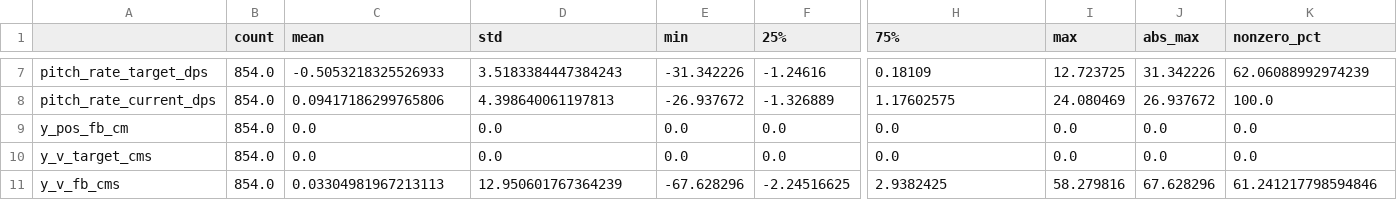
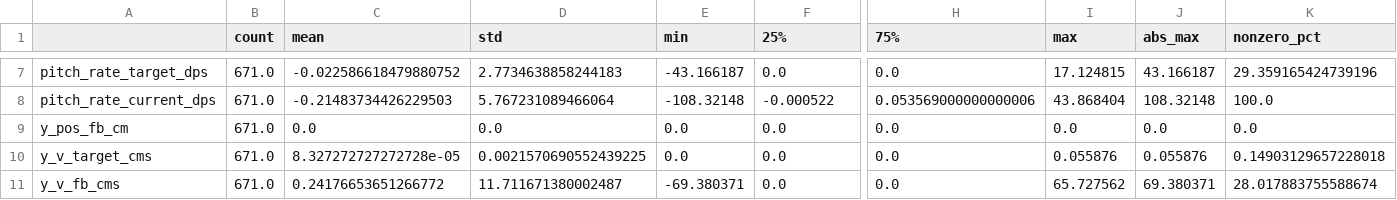
Before and after one commit to kross903/Seekfree_CYT4BB_Opensource_Library, a CSV file: FP_processed/FP_summary.csv, drawn as a sheet; only a part is shown, gaps mark what is left out; the diff covers the shown part only; the diff names each change by its address in the sheet, - before the commit and + after, or states it on an @@ line.

```diff
--- a/FP_processed/FP_summary.csv
+++ b/FP_processed/FP_summary.csv
-B7:B11 (count): 854.0
+B7:B11 (count): 671.0
-C7 (mean): -0.5053218325526933
+C7 (mean): -0.022586618479880752
-D7 (std): 3.5183384447384243
+D7 (std): 2.7734638858244183
-E7 (min): -31.342226
+E7 (min): -43.166187
-F7 (25%): -1.24616
+F7 (25%): 0.0
-H7 (75%): 0.18109
+H7 (75%): 0.0
-I7 (max): 12.723725
+I7 (max): 17.124815
-J7 (abs_max): 31.342226
+J7 (abs_max): 43.166187
-K7 (nonzero_pct): 62.06088992974239
+K7 (nonzero_pct): 29.359165424739196
-C8 (mean): 0.09417186299765806
+C8 (mean): -0.21483734426229503
-D8 (std): 4.398640061197813
+D8 (std): 5.767231089466064
-E8 (min): -26.937672
+E8 (min): -108.32148
-F8 (25%): -1.326889
+F8 (25%): -0.000522
-H8 (75%): 1.17602575
+H8 (75%): 0.053569000000000006
-I8 (max): 24.080469
+I8 (max): 43.868404
-J8 (abs_max): 26.937672
+J8 (abs_max): 108.32148
-C10 (mean): 0.0
+C10 (mean): 8.327272727272728e-05
-D10 (std): 0.0
+D10 (std): 0.0021570690552439225
-I10 (max): 0.0
+I10 (max): 0.055876
-J10 (abs_max): 0.0
+J10 (abs_max): 0.055876
-K10 (nonzero_pct): 0.0
+K10 (nonzero_pct): 0.14903129657228018
-C11 (mean): 0.03304981967213113
+C11 (mean): 0.24176653651266772
-D11 (std): 12.950601767364239
+D11 (std): 11.711671380002487
-E11 (min): -67.628296
+E11 (min): -69.380371
-F11 (25%): -2.24516625
+F11 (25%): 0.0
-H11 (75%): 2.9382425
+H11 (75%): 0.0
-I11 (max): 58.279816
+I11 (max): 65.727562
-J11 (abs_max): 67.628296
+J11 (abs_max): 69.380371
-K11 (nonzero_pct): 61.241217798594846
+K11 (nonzero_pct): 28.017883755588674
```
Also changed, not shown: 77 edited cells elsewhere in this file, 31 other files.
